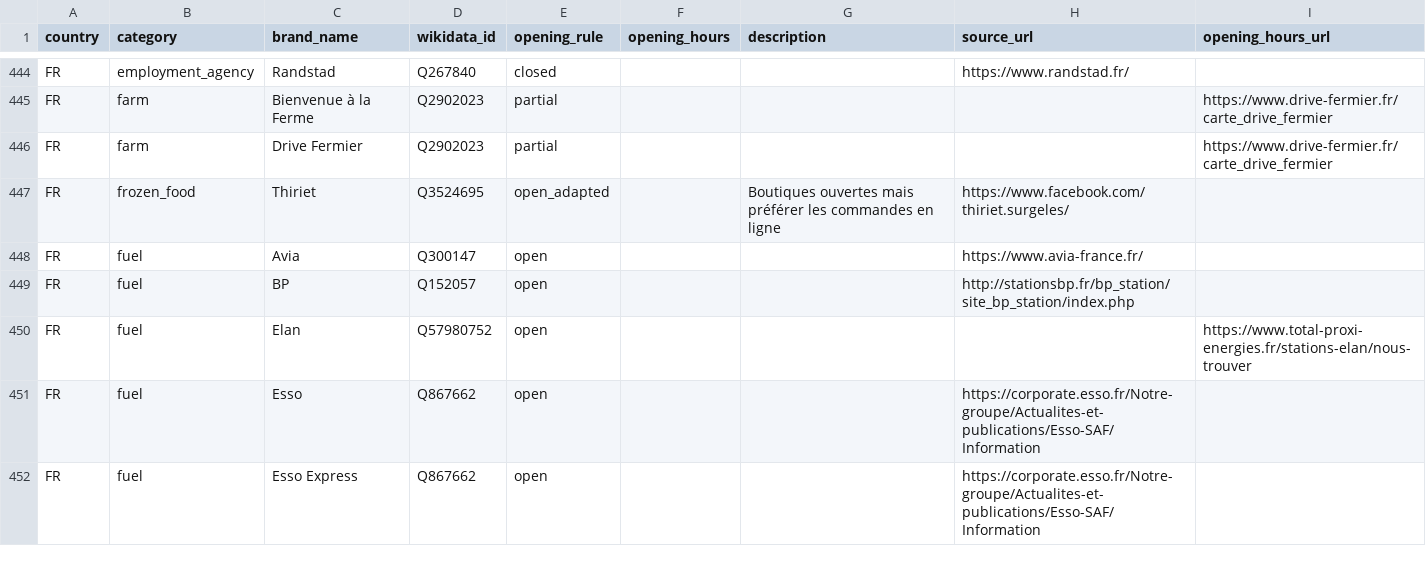
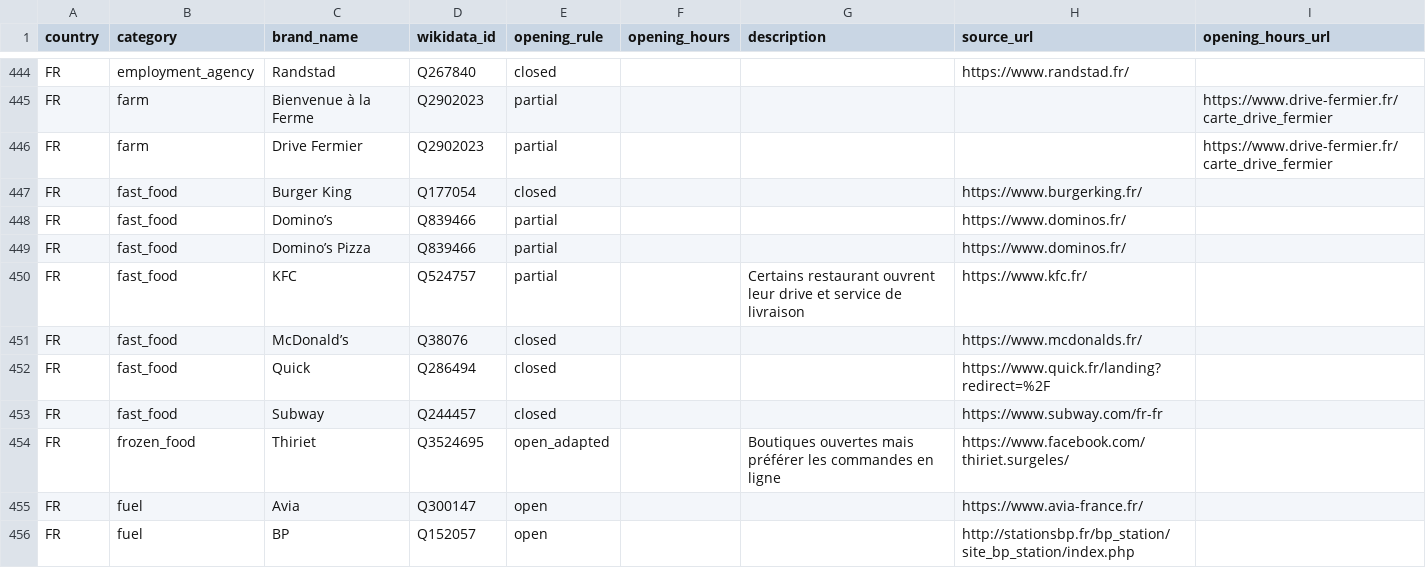
Before and after one commit to caresteouvert/Covid_enseignes, a CSV file: rules.csv, drawn as a sheet; only a part is shown, gaps mark what is left out; the shorter side is filled out with more unchanged rows.

Commit message:
[Rules] Fast food FR

```diff
--- a/rules.csv
+++ b/rules.csv
@@ -446,2 +446,9 @@ FR,farm,Bienvenue à la Ferme,Q2902023,partial,,,,https://www.drive-fermier.fr/c
 FR,farm,Drive Fermier,Q2902023,partial,,,,https://www.drive-fermier.fr/carte_drive_fermier
+FR,fast_food,Burger King,Q177054,closed,,,https://www.burgerking.fr/,
+FR,fast_food,Domino’s,Q839466,partial,,,https://www.dominos.fr/,
+FR,fast_food,Domino’s Pizza,Q839466,partial,,,https://www.dominos.fr/,
+FR,fast_food,KFC,Q524757,partial,,Certains restaurant ouvrent leur drive et service de livraison,https://www.kfc.fr/,
+FR,fast_food,McDonald’s,Q38076,closed,,,https://www.mcdonalds.fr/,
+FR,fast_food,Quick,Q286494,closed,,,https://www.quick.fr/landing?redirect=%2F,
+FR,fast_food,Subway,Q244457,closed,,,https://www.subway.com/fr-fr,
 FR,frozen_food,Thiriet,Q3524695,open_adapted,,Boutiques ouvertes mais préférer les commandes en ligne,https://www.facebook.com/thiriet.surgeles/,
```
Also changed, not shown: regles.csv.
